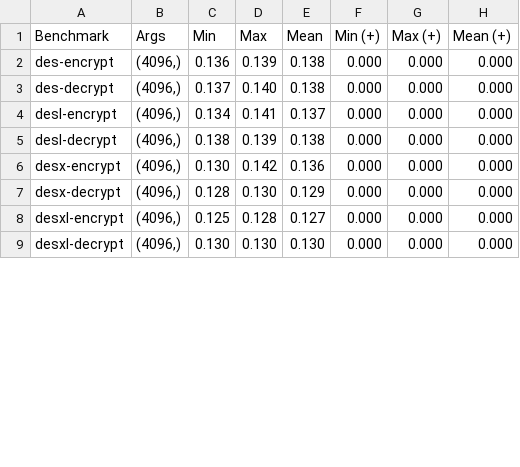
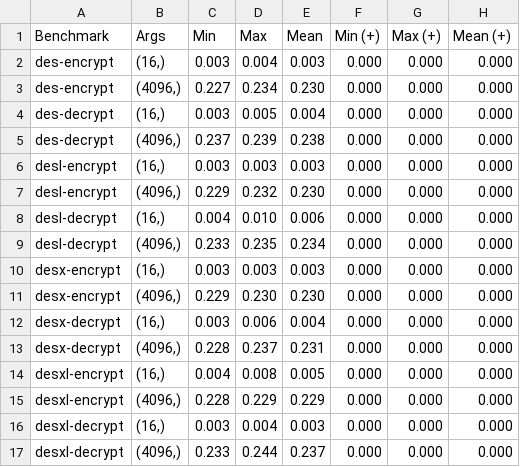
Before and after one commit to UvAThies/BScThesis, a CSV file: notebooks/tmp.csv, drawn as a sheet; only a part is shown; the diff covers the shown part only.

```diff
--- a/notebooks/tmp.csv
+++ b/notebooks/tmp.csv
@@ -1,9 +1,17 @@
 Benchmark,Args,Min,Max,Mean,Min (+),Max (+),Mean (+)
-des-encrypt,"(4096,)",0.136,0.139,0.138,0.000,0.000,0.000
-des-decrypt,"(4096,)",0.137,0.140,0.138,0.000,0.000,0.000
-desl-encrypt,"(4096,)",0.134,0.141,0.137,0.000,0.000,0.000
-desl-decrypt,"(4096,)",0.138,0.139,0.138,0.000,0.000,0.000
-desx-encrypt,"(4096,)",0.130,0.142,0.136,0.000,0.000,0.000
-desx-decrypt,"(4096,)",0.128,0.130,0.129,0.000,0.000,0.000
-desxl-encrypt,"(4096,)",0.125,0.128,0.127,0.000,0.000,0.000
-desxl-decrypt,"(4096,)",0.130,0.130,0.130,0.000,0.000,0.000
+des-encrypt,"(16,)",0.003,0.004,0.003,0.000,0.000,0.000
+des-encrypt,"(4096,)",0.227,0.234,0.230,0.000,0.000,0.000
+des-decrypt,"(16,)",0.003,0.005,0.004,0.000,0.000,0.000
+des-decrypt,"(4096,)",0.237,0.239,0.238,0.000,0.000,0.000
+desl-encrypt,"(16,)",0.003,0.003,0.003,0.000,0.000,0.000
+desl-encrypt,"(4096,)",0.229,0.232,0.230,0.000,0.000,0.000
+desl-decrypt,"(16,)",0.004,0.010,0.006,0.000,0.000,0.000
+desl-decrypt,"(4096,)",0.233,0.235,0.234,0.000,0.000,0.000
+desx-encrypt,"(16,)",0.003,0.003,0.003,0.000,0.000,0.000
+desx-encrypt,"(4096,)",0.229,0.230,0.230,0.000,0.000,0.000
+desx-decrypt,"(16,)",0.003,0.006,0.004,0.000,0.000,0.000
+desx-decrypt,"(4096,)",0.228,0.237,0.231,0.000,0.000,0.000
+desxl-encrypt,"(16,)",0.004,0.008,0.005,0.000,0.000,0.000
+desxl-encrypt,"(4096,)",0.228,0.229,0.229,0.000,0.000,0.000
+desxl-decrypt,"(16,)",0.003,0.004,0.003,0.000,0.000,0.000
+desxl-decrypt,"(4096,)",0.233,0.244,0.237,0.000,0.000,0.000
```
Also changed, not shown: 6 added rows and 18 edited cells elsewhere in this file, 3 other files.
